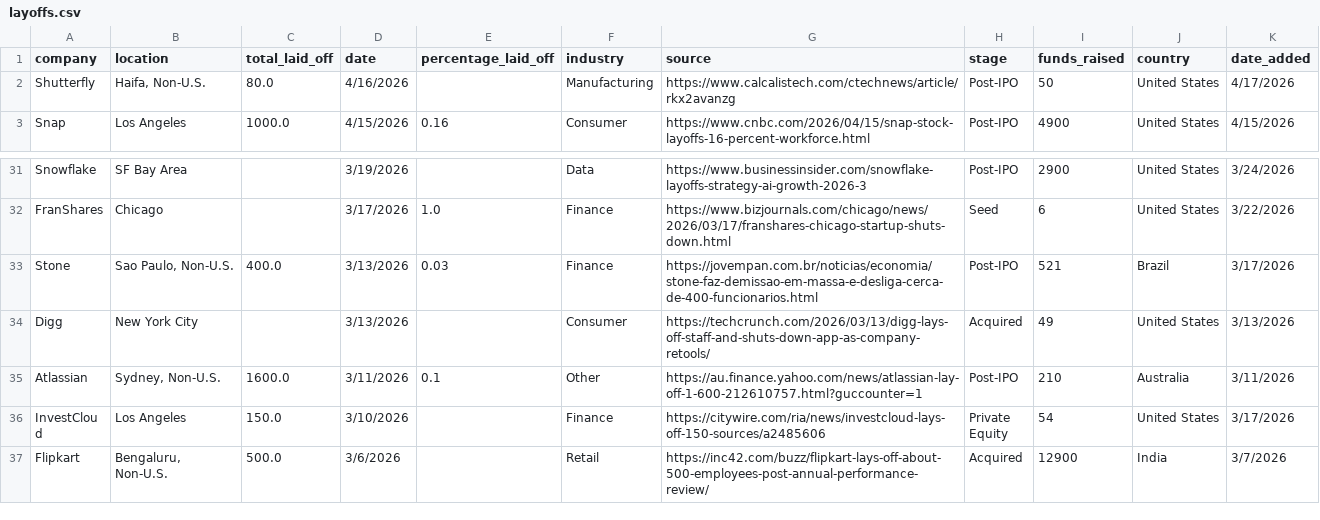
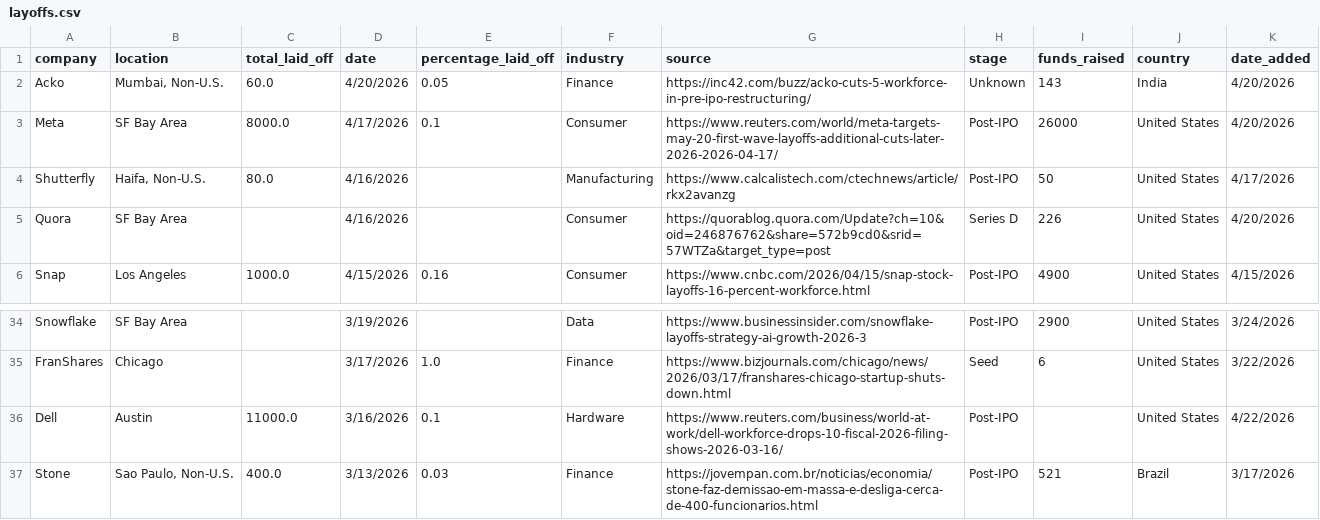
Before and after one commit to leyla022/careergeniq, a CSV file: data/layoffs.csv, drawn as a sheet; only a part is shown, gaps mark what is left out; the shorter side is filled out with more unchanged rows.

```diff
--- a/data/layoffs.csv
+++ b/data/layoffs.csv
@@ -1,3 +1,6 @@
 company,location,total_laid_off,date,percentage_laid_off,industry,source,stage,funds_raised,country,date_added
+Acko,"Mumbai, Non-U.S.",60.0,4/20/2026,0.05,Finance,https://inc42.com/buzz/acko-cuts-5-workforce-in-pre-ipo-restructuring/,Unknown,143,India,4/20/2026
+Meta,SF Bay Area,8000.0,4/17/2026,0.1,Consumer,https://www.reuters.com/world/meta-targets-may-20-first-wave-layoffs-additional-cuts-later-2026-2026-04-17/,Post-IPO,26000,United States,4/20/2026
 Shutterfly,"Haifa, Non-U.S.",80.0,4/16/2026,,Manufacturing,https://www.calcalistech.com/ctechnews/article/rkx2avanzg,Post-IPO,50,United States,4/17/2026
+Quora,SF Bay Area,,4/16/2026,,Consumer,https://quorablog.quora.com/Update?ch=10&oid=246876762&share=572b9cd0&srid=57WTZa&target_type=post,Series D,226,United States,4/20/2026
 Snap,Los Angeles,1000.0,4/15/2026,0.16,Consumer,https://www.cnbc.com/2026/04/15/snap-stock-layoffs-16-percent-workforce.html,Post-IPO,4900,United States,4/15/2026
@@ -32,2 +35,3 @@ Snowflake,SF Bay Area,,3/19/2026,,Data,https://www.businessinsider.com/snowflake
 FranShares,Chicago,,3/17/2026,1.0,Finance,https://www.bizjournals.com/chicago/news/2026/03/17/franshares-chicago-startup-shuts-down.html,Seed,6,United States,3/22/2026
+Dell,Austin,11000.0,3/16/2026,0.1,Hardware,https://www.reuters.com/business/world-at-work/dell-workforce-drops-10-fiscal-2026-filing-shows-2026-03-16/,Post-IPO,,United States,4/22/2026
 Stone,"Sao Paulo, Non-U.S.",400.0,3/13/2026,0.03,Finance,https://jovempan.com.br/noticias/economia/stone-faz-demissao-em-massa-e-desliga-cerca-de-400-funcionarios.html,Post-IPO,521,Brazil,3/17/2026
```
